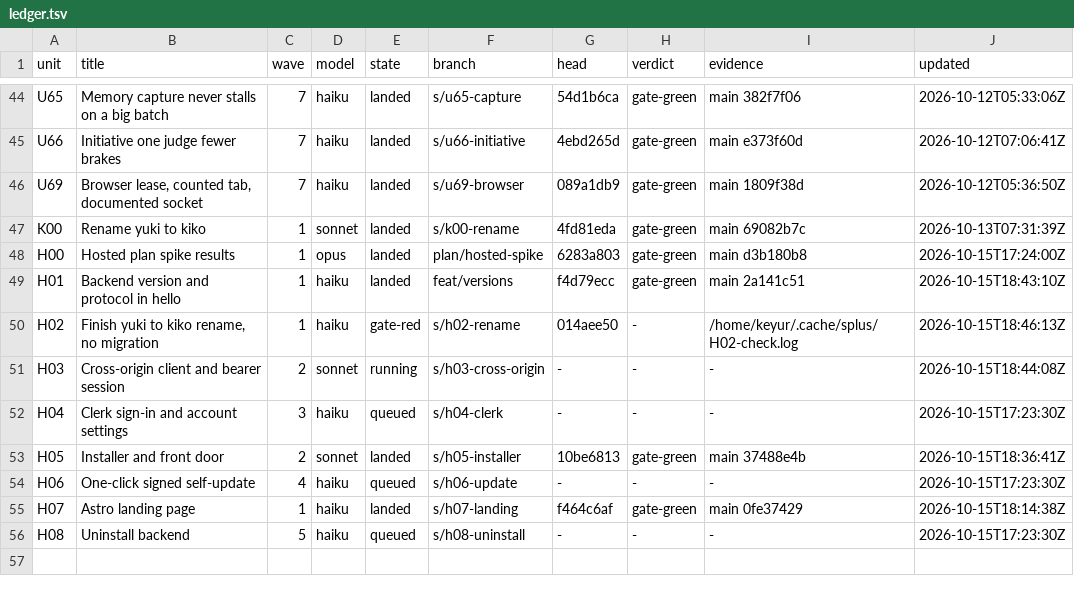
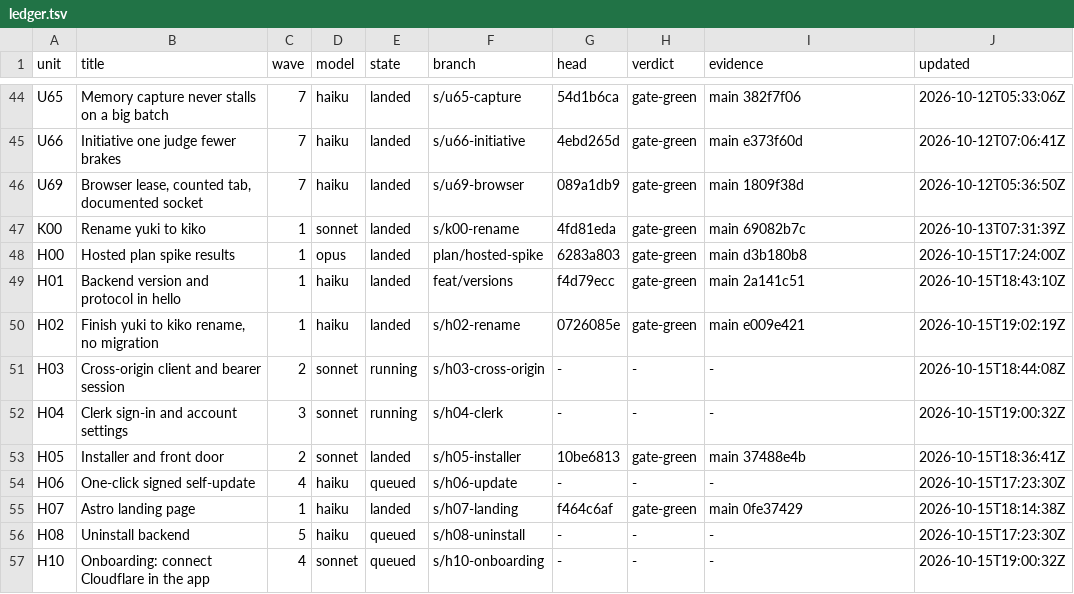
Before and after one commit to keyurbodar/kiko, a TSV file: issues/ledger.tsv, drawn as a sheet; only a part is shown, gaps mark what is left out.

```diff
--- a/issues/ledger.tsv
+++ b/issues/ledger.tsv
@@ -49,5 +49,5 @@ H00	Hosted plan spike results	1	opus	landed	plan/hosted-spike	6283a803	gate-gree
 H01	Backend version and protocol in hello	1	haiku	landed	feat/versions	f4d79ecc	gate-green	main 2a141c51	2026-10-15T18:43:10Z
-H02	Finish yuki to kiko rename, no migration	1	haiku	gate-red	s/h02-rename	014aee50	-	/home/keyur/.cache/splus/H02-check.log	2026-10-15T18:46:13Z
+H02	Finish yuki to kiko rename, no migration	1	haiku	landed	s/h02-rename	0726085e	gate-green	main e009e421	2026-10-15T19:02:19Z
 H03	Cross-origin client and bearer session	2	sonnet	running	s/h03-cross-origin	-	-	-	2026-10-15T18:44:08Z
-H04	Clerk sign-in and account settings	3	haiku	queued	s/h04-clerk	-	-	-	2026-10-15T17:23:30Z
+H04	Clerk sign-in and account settings	3	sonnet	running	s/h04-clerk	-	-	-	2026-10-15T19:00:32Z
 H05	Installer and front door	2	sonnet	landed	s/h05-installer	10be6813	gate-green	main 37488e4b	2026-10-15T18:36:41Z
@@ -56 +56,2 @@ H07	Astro landing page	1	haiku	landed	s/h07-landing	f464c6af	gate-green	main 0fe
 H08	Uninstall backend	5	haiku	queued	s/h08-uninstall	-	-	-	2026-10-15T17:23:30Z
+H10	Onboarding: connect Cloudflare in the app	4	sonnet	queued	s/h10-onboarding	-	-	-	2026-10-15T19:00:32Z
```
Also changed, not shown: 1 other file.
